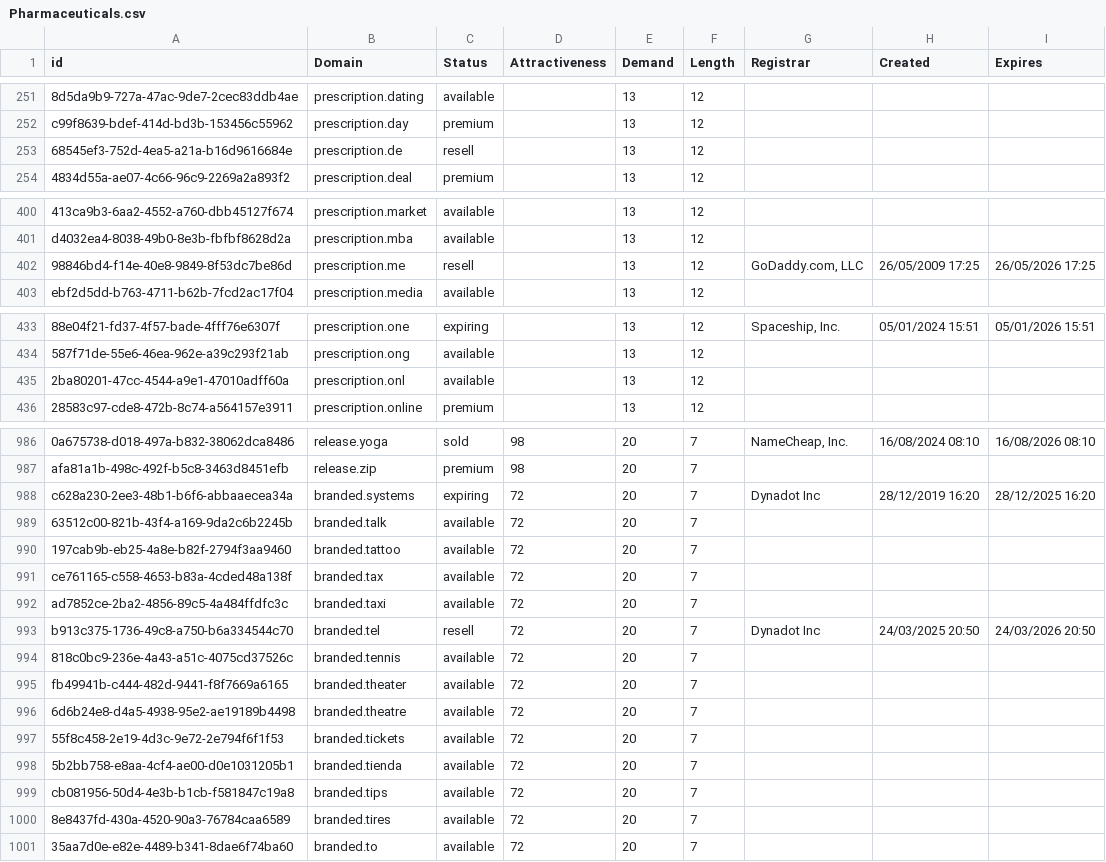
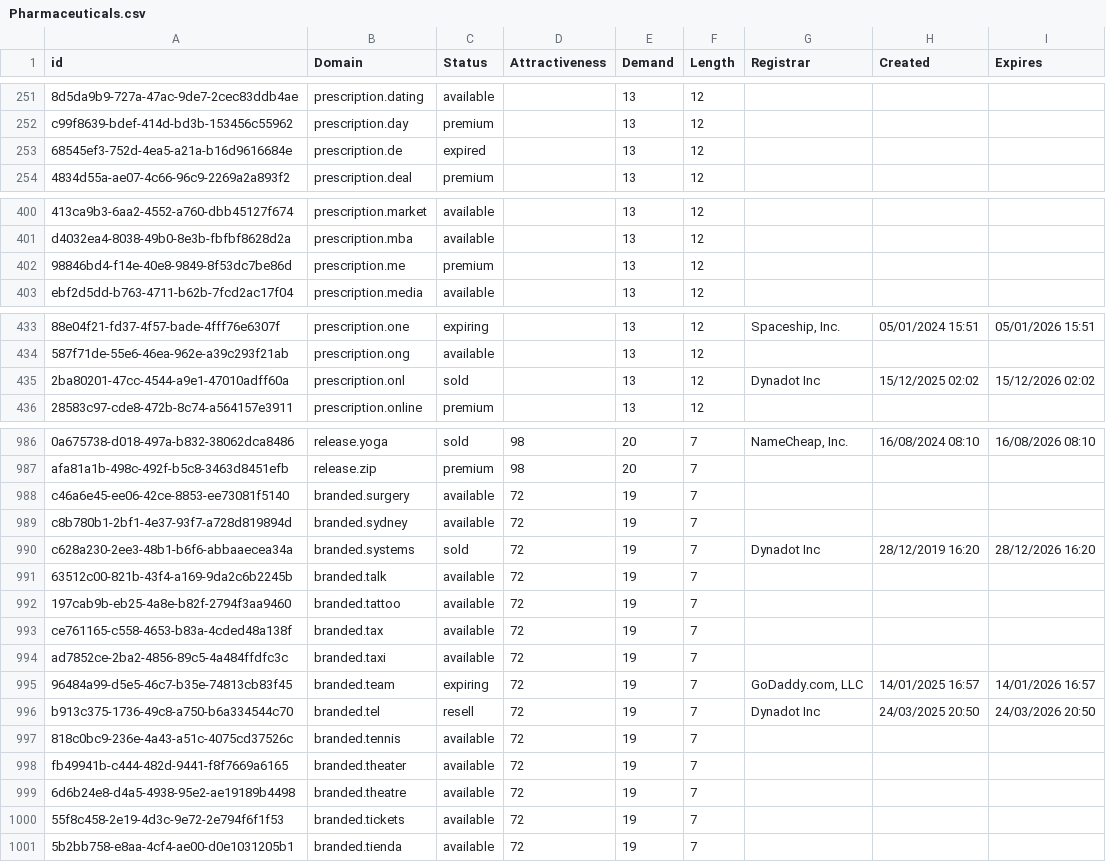
Before and after one commit to UniqueDomains/pharmaceuticals-oneword-domains, a CSV file: Pharmaceuticals.csv, drawn as a sheet; only a part is shown, gaps mark what is left out; removed rows and columns are numbered as before the commit, all else as after; the diff covers the shown part only; the diff names each change by its address in the sheet, - before the commit and + after, or states it on an @@ line.

Commit message:
Domains update

```diff
--- a/Pharmaceuticals.csv
+++ b/Pharmaceuticals.csv
-C253 (Status): resell
+C253 (Status): expired
-C402 (Status): resell
+C402 (Status): premium
-G402 (Registrar): GoDaddy.com, LLC
+G402 (Registrar): (empty)
-H402 (Created): 26/05/2009 17:25
+H402 (Created): (empty)
-I402 (Expires): 26/05/2026 17:25
+I402 (Expires): (empty)
-C435 (Status): available
+C435 (Status): sold
-G435 (Registrar): (empty)
+G435 (Registrar): Dynadot Inc
-H435 (Created): (empty)
+H435 (Created): 15/12/2025 02:02
-I435 (Expires): (empty)
+I435 (Expires): 15/12/2026 02:02
+row 988: c46a6e45-ee06-42ce-8853-ee73081f5140 | branded.surgery | available | 72 | 19 | 7
+row 989: c8b780b1-2bf1-4e37-93f7-a728d819894d | branded.sydney | available | 72 | 19 | 7
-C990 (Status): expiring
+C990 (Status): sold
-E990:E994 (Demand): 20
+E990:E994 (Demand): 19
-I990 (Expires): 28/12/2025 16:20
+I990 (Expires): 28/12/2026 16:20
+row 995: 96484a99-d5e5-46c7-b35e-74813cb83f45 | branded.team | expiring | 72 | 19 | 7 | GoDaddy.com, LLC | 14/01/2025 16:57 | 14/01/2026 16:57
-E996:E1001 (Demand): 20
+E996:E1001 (Demand): 19
-row 999: cb081956-50d4-4e3b-b1cb-f581847c19a8 | branded.tips | available | 72 | 20 | 7
-row 1000: 8e8437fd-430a-4520-90a3-76784caa6589 | branded.tires | available | 72 | 20 | 7
-row 1001: 35aa7d0e-e82e-4489-b341-8dae6f74ba60 | branded.to | available | 72 | 20 | 7
```
Also changed, not shown: 1 edited cell elsewhere in this file, 2 other files.
